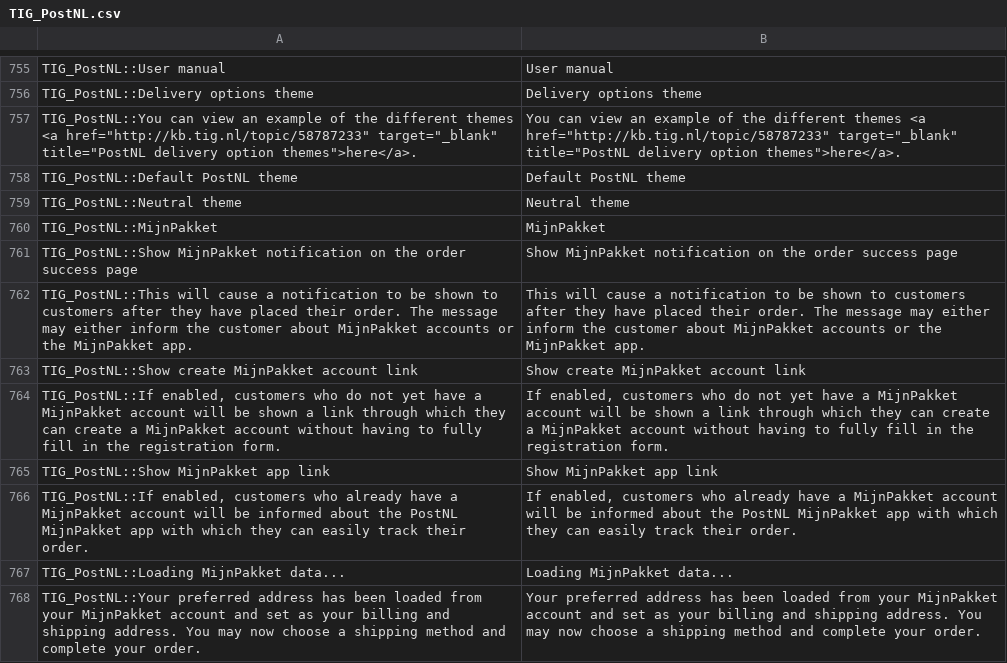
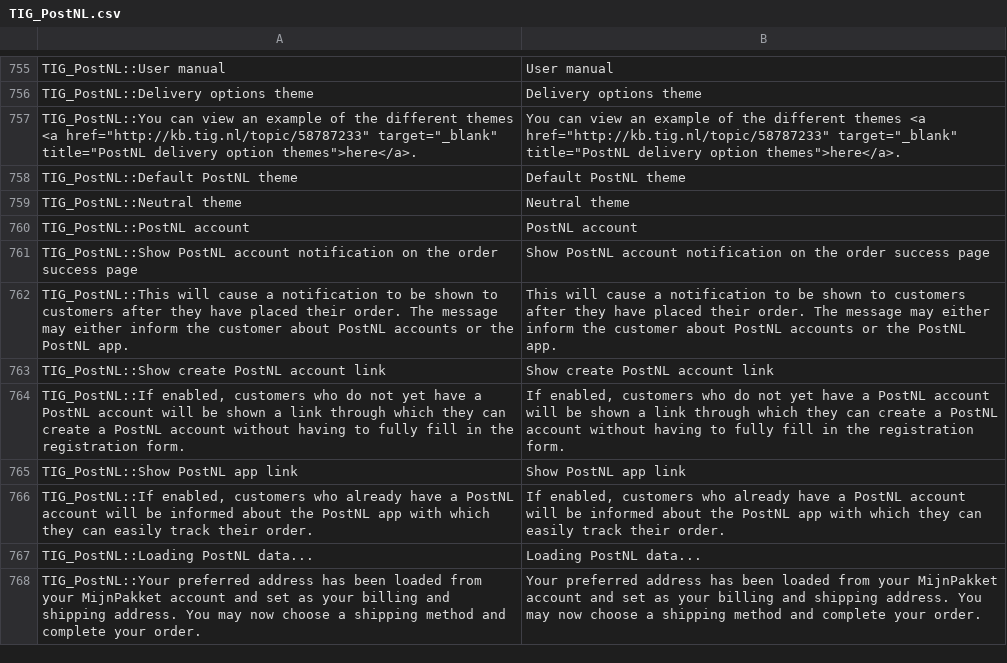
Before and after one commit to postnl/postnl-magento1-End-of-life, a CSV file: app/locale/en_US/TIG_PostNL.csv, drawn as a sheet; only a part is shown, gaps mark what is left out; the diff covers the shown part only.

Commit message:
fixed several issues found in test by PostNL

```diff
--- a/app/locale/en_US/TIG_PostNL.csv
+++ b/app/locale/en_US/TIG_PostNL.csv
@@ -759,10 +759,10 @@ TIG_PostNL::Default PostNL theme,Default PostNL theme
 TIG_PostNL::Neutral theme,Neutral theme
-TIG_PostNL::MijnPakket,MijnPakket
-TIG_PostNL::Show MijnPakket notification on the order success page,Show MijnPakket notification on the order success page
-TIG_PostNL::This will cause a notification to be shown to customers after they have placed their order. The message may either inform the customer about MijnPakket accounts or the MijnPakket app.,This will cause a notification to be shown to customers after they have placed their order. The message may either inform the customer about MijnPakket accounts or the MijnPakket app.
-TIG_PostNL::Show create MijnPakket account link,Show create MijnPakket account link
-"TIG_PostNL::If enabled, customers who do not yet have a MijnPakket account will be shown a link through which they can create a MijnPakket account without having to fully fill in the registration form.","If enabled, customers who do not yet have a MijnPakket account will be shown a link through which they can create a MijnPakket account without having to fully fill in the registration form."
-TIG_PostNL::Show MijnPakket app link,Show MijnPakket app link
-"TIG_PostNL::If enabled, customers who already have a MijnPakket account will be informed about the PostNL MijnPakket app with which they can easily track their order.","If enabled, customers who already have a MijnPakket account will be informed about the PostNL MijnPakket app with which they can easily track their order."
-TIG_PostNL::Loading MijnPakket data...,Loading MijnPakket data...
+TIG_PostNL::PostNL account,PostNL account
+TIG_PostNL::Show PostNL account notification on the order success page,Show PostNL account notification on the order success page
+TIG_PostNL::This will cause a notification to be shown to customers after they have placed their order. The message may either inform the customer about PostNL accounts or the PostNL app.,This will cause a notification to be shown to customers after they have placed their order. The message may either inform the customer about PostNL accounts or the PostNL app.
+TIG_PostNL::Show create PostNL account link,Show create PostNL account link
+"TIG_PostNL::If enabled, customers who do not yet have a PostNL account will be shown a link through which they can create a PostNL account without having to fully fill in the registration form.","If enabled, customers who do not yet have a PostNL account will be shown a link through which they can create a PostNL account without having to fully fill in the registration form."
+TIG_PostNL::Show PostNL app link,Show PostNL app link
+"TIG_PostNL::If enabled, customers who already have a PostNL account will be informed about the PostNL app with which they can easily track their order.","If enabled, customers who already have a PostNL account will be informed about the PostNL app with which they can easily track their order."
+TIG_PostNL::Loading PostNL data...,Loading PostNL data...
 TIG_PostNL::Your preferred address has been loaded from your MijnPakket account and set as your billing and shipping address. You may now choose a shipping method and complete your order.,Your preferred address has been loaded from your MijnPakket account and set as your billing and shipping address. You may now choose a shipping method and complete your order.
```
Also changed, not shown: 9 added rows, 3 removed rows and 12 edited cells elsewhere in this file, app/locale/nl_NL/TIG_PostNL.csv, 11 other files.
